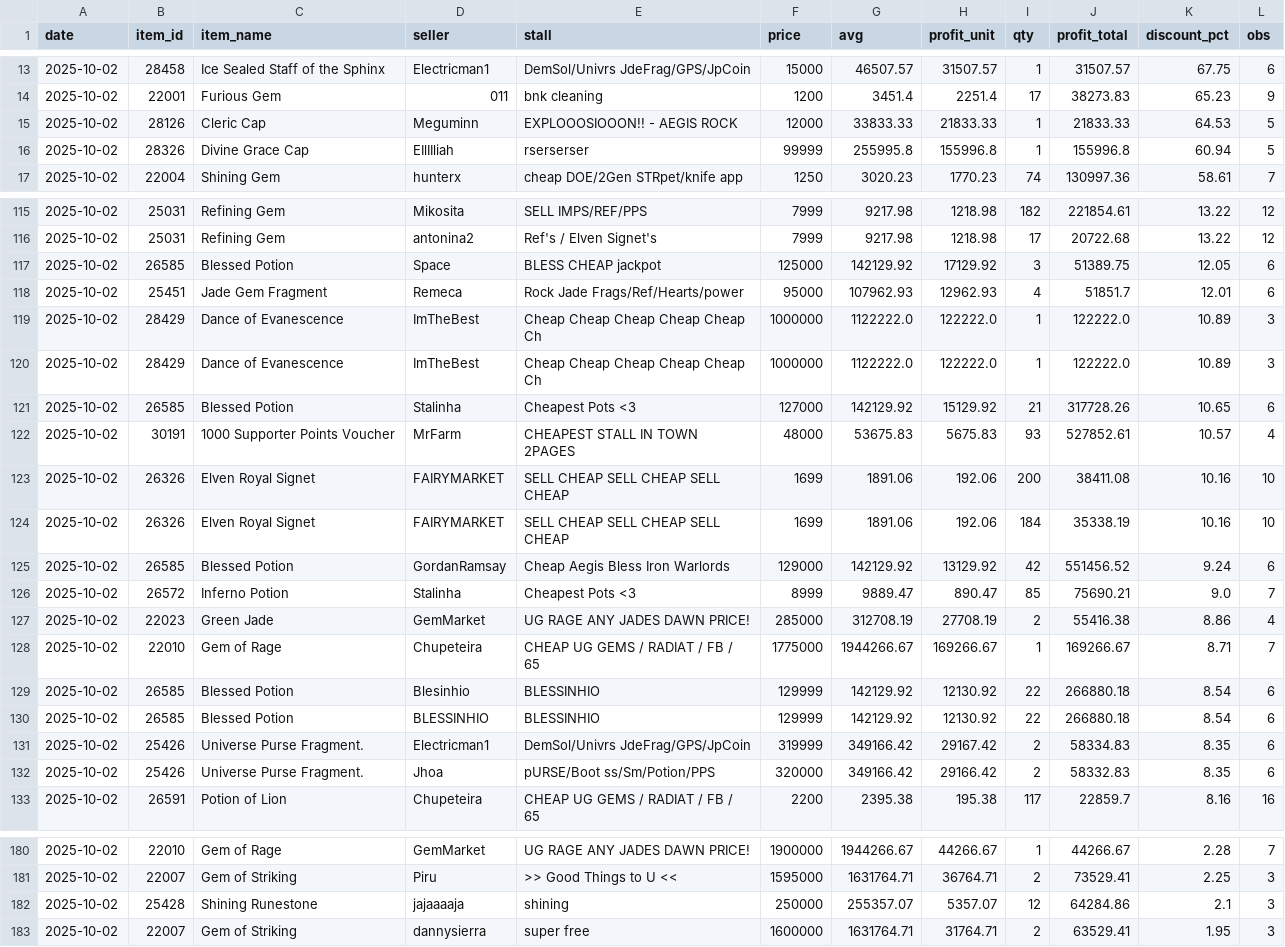
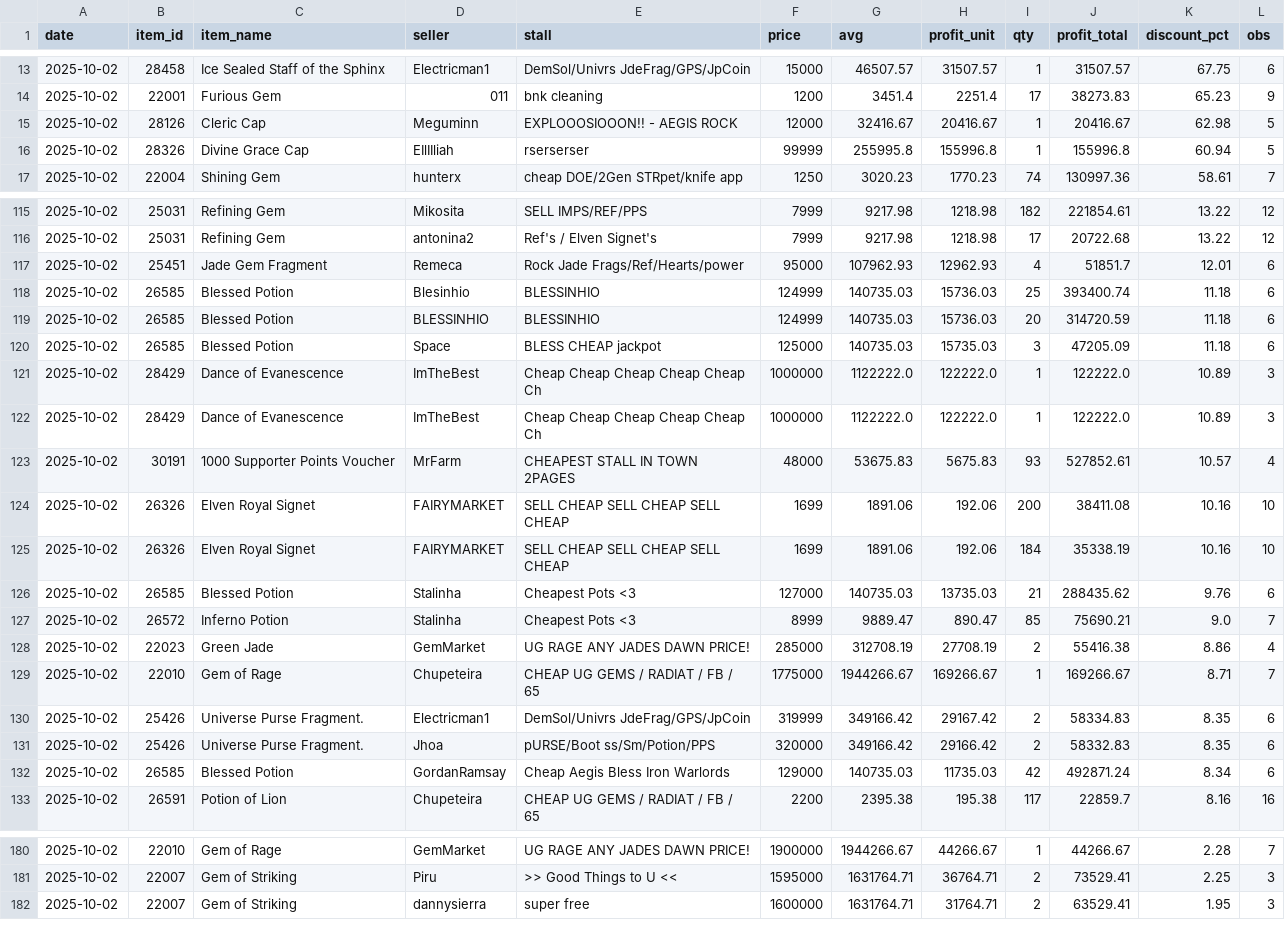
Before and after one commit to Bunencio/moon-discounts, a CSV file: docs/profit_hits_ge_20000.csv, drawn as a sheet; only a part is shown, gaps mark what is left out.

```diff
--- a/docs/profit_hits_ge_20000.csv
+++ b/docs/profit_hits_ge_20000.csv
@@ -14,3 +14,3 @@ date,item_id,item_name,seller,stall,price,avg,profit_unit,qty,profit_total,disco
 2025-10-02,22001,Furious Gem,011,bnk cleaning,1200,3451.4,2251.4,17,38273.83,65.23,9
-2025-10-02,28126,Cleric Cap,Meguminn,EXPLOOOSIOOON!! - AEGIS ROCK,12000,33833.33,21833.33,1,21833.33,64.53,5
+2025-10-02,28126,Cleric Cap,Meguminn,EXPLOOOSIOOON!! - AEGIS ROCK,12000,32416.67,20416.67,1,20416.67,62.98,5
 2025-10-02,28326,Divine Grace Cap,EIlIIliah,rserserser,99999,255995.8,155996.8,1,155996.8,60.94,5
@@ -116,7 +116,8 @@ date,item_id,item_name,seller,stall,price,avg,profit_unit,qty,profit_total,disco
 2025-10-02,25031,Refining Gem,antonina2,Ref's / Elven Signet's,7999,9217.98,1218.98,17,20722.68,13.22,12
-2025-10-02,26585,Blessed Potion,Space,BLESS CHEAP jackpot,125000,142129.92,17129.92,3,51389.75,12.05,6
 2025-10-02,25451,Jade Gem Fragment,Remeca,Rock Jade Frags/Ref/Hearts/power,95000,107962.93,12962.93,4,51851.7,12.01,6
+2025-10-02,26585,Blessed Potion,Blesinhio,BLESSINHIO,124999,140735.03,15736.03,25,393400.74,11.18,6
+2025-10-02,26585,Blessed Potion,BLESSINHIO,BLESSINHIO,124999,140735.03,15736.03,20,314720.59,11.18,6
+2025-10-02,26585,Blessed Potion,Space,BLESS CHEAP jackpot,125000,140735.03,15735.03,3,47205.09,11.18,6
 2025-10-02,28429,Dance of Evanescence,ImTheBest,Cheap Cheap Cheap Cheap Cheap Ch,1000000,1122222.0,122222.0,1,122222.0,10.89,3
 2025-10-02,28429,Dance of Evanescence,ImTheBest,Cheap Cheap Cheap Cheap Cheap Ch,1000000,1122222.0,122222.0,1,122222.0,10.89,3
-2025-10-02,26585,Blessed Potion,Stalinha,Cheapest Pots <3,127000,142129.92,15129.92,21,317728.26,10.65,6
 2025-10-02,30191,1000 Supporter Points Voucher,MrFarm,CHEAPEST STALL IN TOWN 2PAGES,48000,53675.83,5675.83,93,527852.61,10.57,4
@@ -124,3 +125,3 @@ date,item_id,item_name,seller,stall,price,avg,profit_unit,qty,profit_total,disco
 2025-10-02,26326,Elven Royal Signet,FAIRYMARKET,SELL CHEAP SELL CHEAP SELL CHEAP,1699,1891.06,192.06,184,35338.19,10.16,10
-2025-10-02,26585,Blessed Potion,GordanRamsay,Cheap Aegis Bless Iron Warlords,129000,142129.92,13129.92,42,551456.52,9.24,6
+2025-10-02,26585,Blessed Potion,Stalinha,Cheapest Pots <3,127000,140735.03,13735.03,21,288435.62,9.76,6
 2025-10-02,26572,Inferno Potion,Stalinha,Cheapest Pots <3,8999,9889.47,890.47,85,75690.21,9.0,7
@@ -128,6 +129,5 @@ date,item_id,item_name,seller,stall,price,avg,profit_unit,qty,profit_total,disco
 2025-10-02,22010,Gem of Rage,Chupeteira,CHEAP UG GEMS / RADIAT / FB / 65,1775000,1944266.67,169266.67,1,169266.67,8.71,7
-2025-10-02,26585,Blessed Potion,Blesinhio,BLESSINHIO,129999,142129.92,12130.92,22,266880.18,8.54,6
-2025-10-02,26585,Blessed Potion,BLESSINHIO,BLESSINHIO,129999,142129.92,12130.92,22,266880.18,8.54,6
 2025-10-02,25426,Universe Purse Fragment.,Electricman1,DemSol/Univrs JdeFrag/GPS/JpCoin,319999,349166.42,29167.42,2,58334.83,8.35,6
 2025-10-02,25426,Universe Purse Fragment.,Jhoa,pURSE/Boot ss/Sm/Potion/PPS,320000,349166.42,29166.42,2,58332.83,8.35,6
+2025-10-02,26585,Blessed Potion,GordanRamsay,Cheap Aegis Bless Iron Warlords,129000,140735.03,11735.03,42,492871.24,8.34,6
 2025-10-02,26591,Potion of Lion,Chupeteira,CHEAP UG GEMS / RADIAT / FB / 65,2200,2395.38,195.38,117,22859.7,8.16,16
@@ -181,3 +181,2 @@ date,item_id,item_name,seller,stall,price,avg,profit_unit,qty,profit_total,disco
 2025-10-02,22007,Gem of Striking,Piru,>> Good Things to U <<,1595000,1631764.71,36764.71,2,73529.41,2.25,3
-2025-10-02,25428,Shining Runestone,jajaaaaja,shining,250000,255357.07,5357.07,12,64284.86,2.1,3
 2025-10-02,22007,Gem of Striking,dannysierra,super free,1600000,1631764.71,31764.71,2,63529.41,1.95,3
```
Also changed, not shown: docs/discount_hits_ge_50pct.csv.
